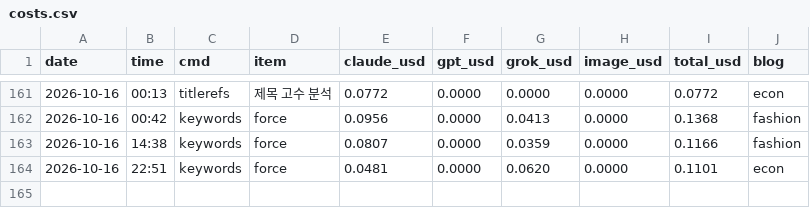
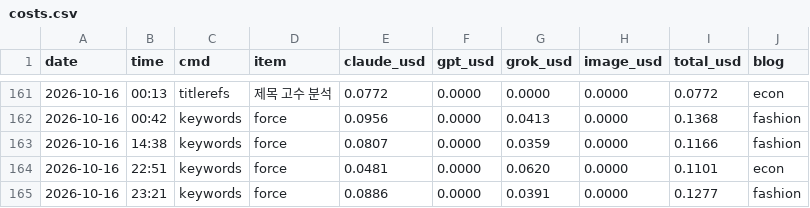
Before and after one commit to mahatera9218-create/shorts-engine, a CSV file: econ/costs.csv, drawn as a sheet; only a part is shown, gaps mark what is left out; the diff names each change by its address in the sheet, - before the commit and + after, or states it on an @@ line.

```diff
--- a/econ/costs.csv
+++ b/econ/costs.csv
+row 165: 2026-10-16 | 23:21 | keywords | force | 0.0886 | 0.0000 | 0.0391 | 0.0000 | 0.1277 | fashion
```
Also changed, not shown: 2 other files.
